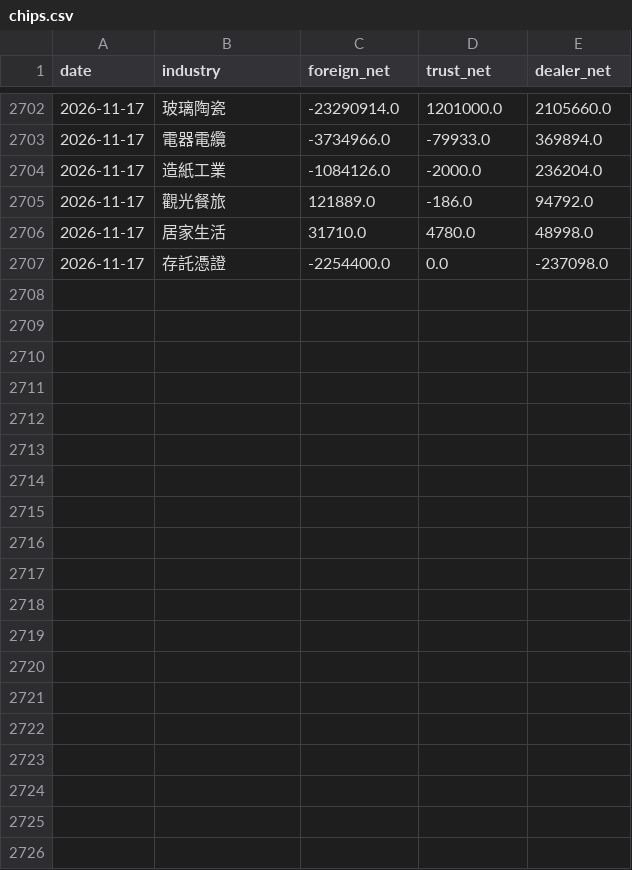
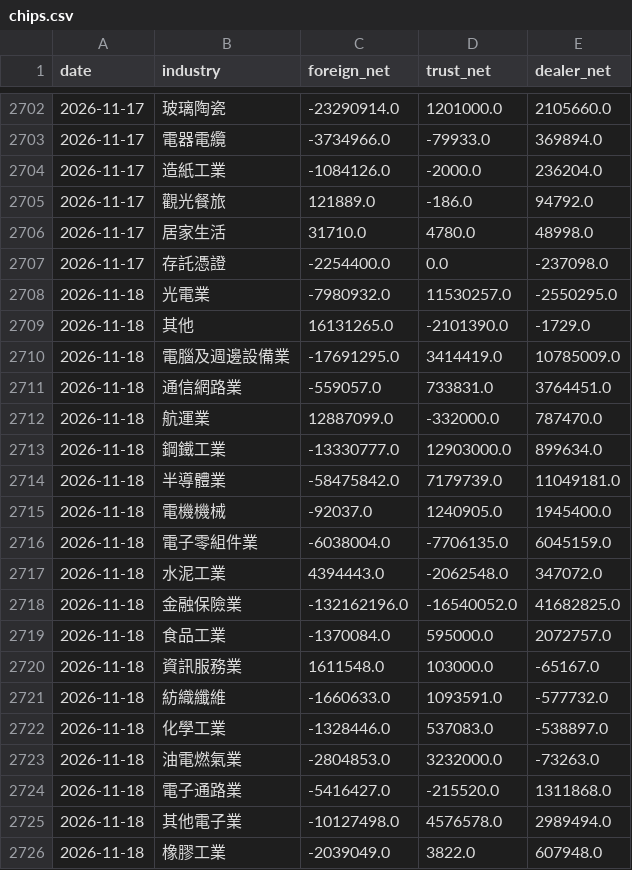
Before and after one commit to skycookie0109-ux/sector-rotation, a CSV file: data/history/chips.csv, drawn as a sheet; only a part is shown, gaps mark what is left out; the diff covers the shown part only.

```diff
--- a/data/history/chips.csv
+++ b/data/history/chips.csv
@@ -2707 +2707,20 @@ date,industry,foreign_net,trust_net,dealer_net
 2026-11-17,存託憑證,-2254400.0,0.0,-237098.0
+2026-11-18,光電業,-7980932.0,11530257.0,-2550295.0
+2026-11-18,其他,16131265.0,-2101390.0,-1729.0
+2026-11-18,電腦及週邊設備業,-17691295.0,3414419.0,10785009.0
+2026-11-18,通信網路業,-559057.0,733831.0,3764451.0
+2026-11-18,航運業,12887099.0,-332000.0,787470.0
+2026-11-18,鋼鐵工業,-13330777.0,12903000.0,899634.0
+2026-11-18,半導體業,-58475842.0,7179739.0,11049181.0
+2026-11-18,電機機械,-92037.0,1240905.0,1945400.0
+2026-11-18,電子零組件業,-6038004.0,-7706135.0,6045159.0
+2026-11-18,水泥工業,4394443.0,-2062548.0,347072.0
+2026-11-18,金融保險業,-132162196.0,-16540052.0,41682825.0
+2026-11-18,食品工業,-1370084.0,595000.0,2072757.0
+2026-11-18,資訊服務業,1611548.0,103000.0,-65167.0
+2026-11-18,紡織纖維,-1660633.0,1093591.0,-577732.0
+2026-11-18,化學工業,-1328446.0,537083.0,-538897.0
+2026-11-18,油電燃氣業,-2804853.0,3232000.0,-73263.0
+2026-11-18,電子通路業,-5416427.0,-215520.0,1311868.0
+2026-11-18,其他電子業,-10127498.0,4576578.0,2989494.0
+2026-11-18,橡膠工業,-2039049.0,3822.0,607948.0
```
Also changed, not shown: 14 added rows elsewhere in this file, data/history/index_history.csv, 5 other files.
